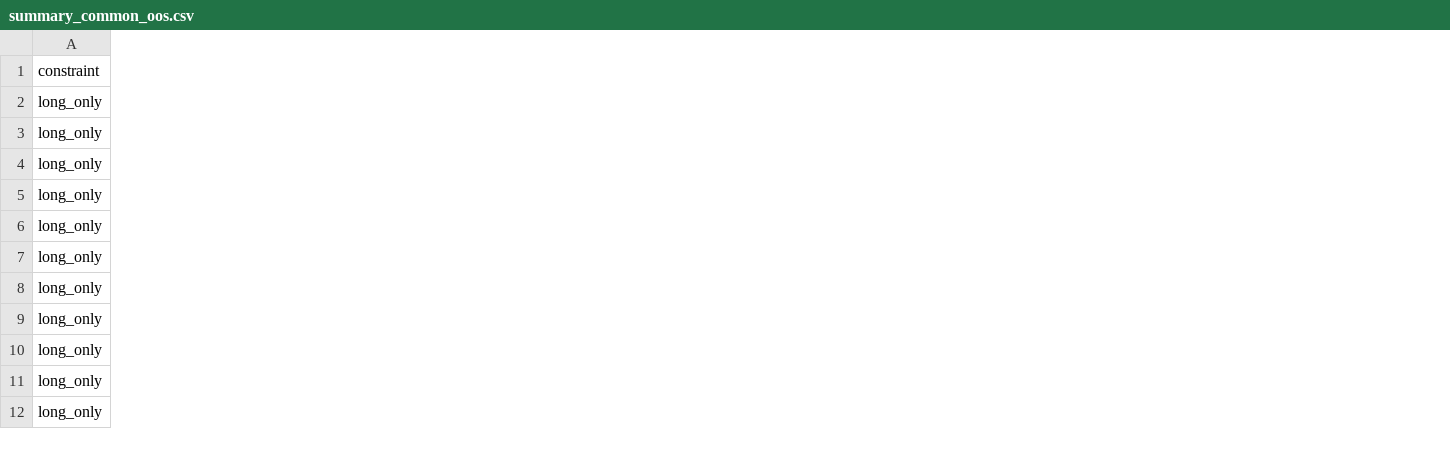
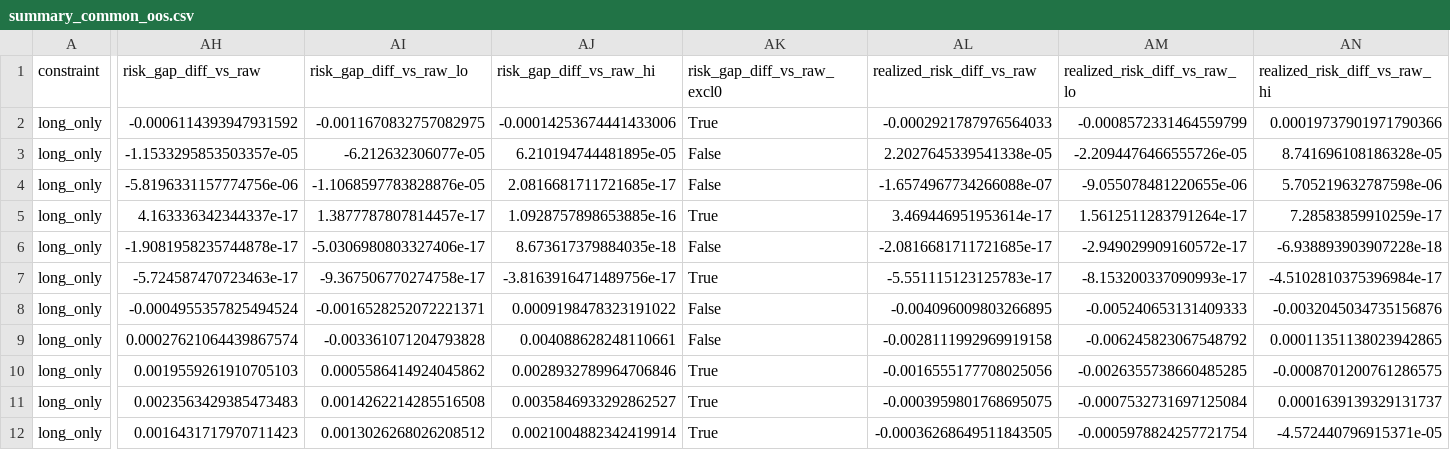
Before and after one commit to TanayK-node/ALA_portfolio, a CSV file: results/phase5/summary_common_oos.csv, drawn as a sheet; only a part is shown, gaps mark what is left out; the diff covers the shown part only; the diff names each change by its address in the sheet, - before the commit and + after, or states it on an @@ line.

```diff
--- a/results/phase5/summary_common_oos.csv
+++ b/results/phase5/summary_common_oos.csv
+column AH (risk_gap_diff_vs_raw), rows 2-12: -0.0006114393947931592 | -1.1533295853503357e-05 | -5.8196331157774756e-06 | 4.163336342344337e-17 | -1.9081958235744878e-17 | -5.724587470723463e-17 | -0.0004955357825494524 | 0.00027621064439867574 | 0.0019559261910705103 | 0.0023563429385473483 | 0.0016431717970711423
+column AI (risk_gap_diff_vs_raw_lo), rows 2-12: -0.0011670832757082975 | -6.212632306077e-05 | -1.1068597783828876e-05 | 1.3877787807814457e-17 | -5.0306980803327406e-17 | -9.367506770274758e-17 | -0.0016528252072221371 | -0.003361071204793828 | 0.0005586414924045862 | 0.0014262214285516508 | 0.0013026268026208512
+column AJ (risk_gap_diff_vs_raw_hi), rows 2-12: -0.00014253674441433006 | 6.210194744481895e-05 | 2.0816681711721685e-17 | 1.0928757898653885e-16 | 8.673617379884035e-18 | -3.8163916471489756e-17 | 0.0009198478323191022 | 0.004088628248110661 | 0.0028932789964706846 | 0.0035846933292862527 | 0.0021004882342419914
+column AK (risk_gap_diff_vs_raw_excl0), rows 2-12: True | False | False | True | False | True | False | False | True | True | True
+column AL (realized_risk_diff_vs_raw), rows 2-12: -0.0002921787976564033 | 2.2027645339541338e-05 | -1.6574967734266088e-07 | 3.469446951953614e-17 | -2.0816681711721685e-17 | -5.551115123125783e-17 | -0.004096009803266895 | -0.0028111992969919158 | -0.0016555177708025056 | -0.0003959801768695075 | -0.00036268649511843505
+column AM (realized_risk_diff_vs_raw_lo), rows 2-12: -0.0008572331464559799 | -2.2094476466555726e-05 | -9.055078481220655e-06 | 1.5612511283791264e-17 | -2.949029909160572e-17 | -8.153200337090993e-17 | -0.005240653131409333 | -0.006245823067548792 | -0.0026355738660485285 | -0.0007532731697125084 | -0.0005978824257721754
+column AN (realized_risk_diff_vs_raw_hi), rows 2-12: 0.00019737901971790366 | 8.741696108186328e-05 | 5.705219632787598e-06 | 7.28583859910259e-17 | -6.938893903907228e-18 | -4.5102810375396984e-17 | -0.0032045034735156876 | 0.00011351138023942865 | -0.0008701200761286575 | 0.0001639139329131737 | -4.572440796915371e-05
```
Also changed, not shown: 1 added column elsewhere in this file, 9 other files.
